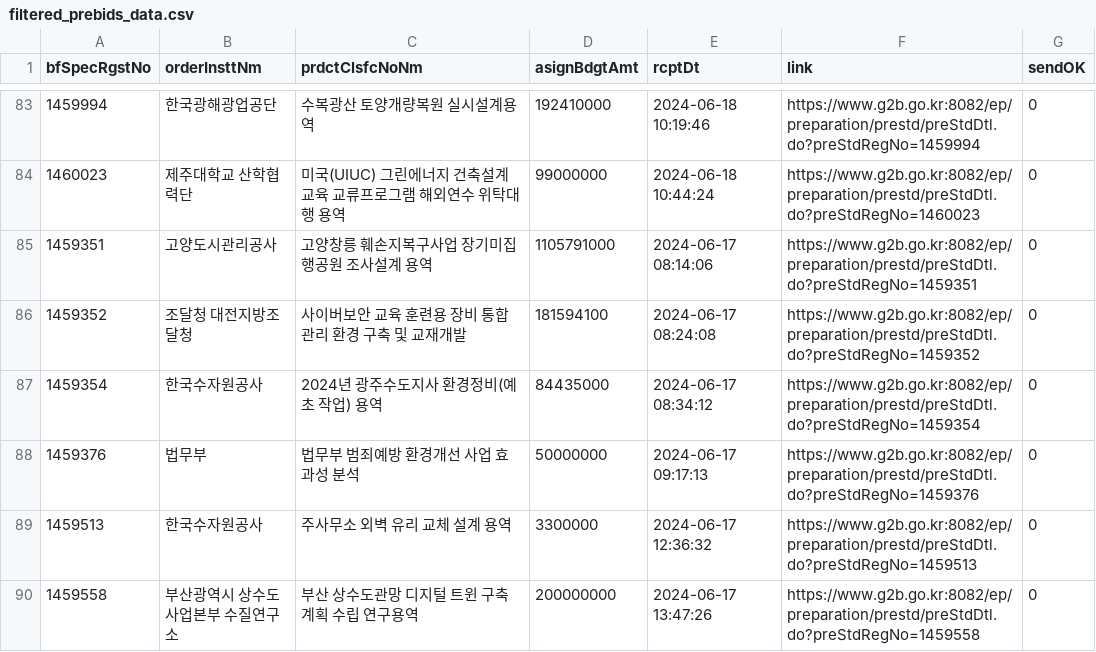
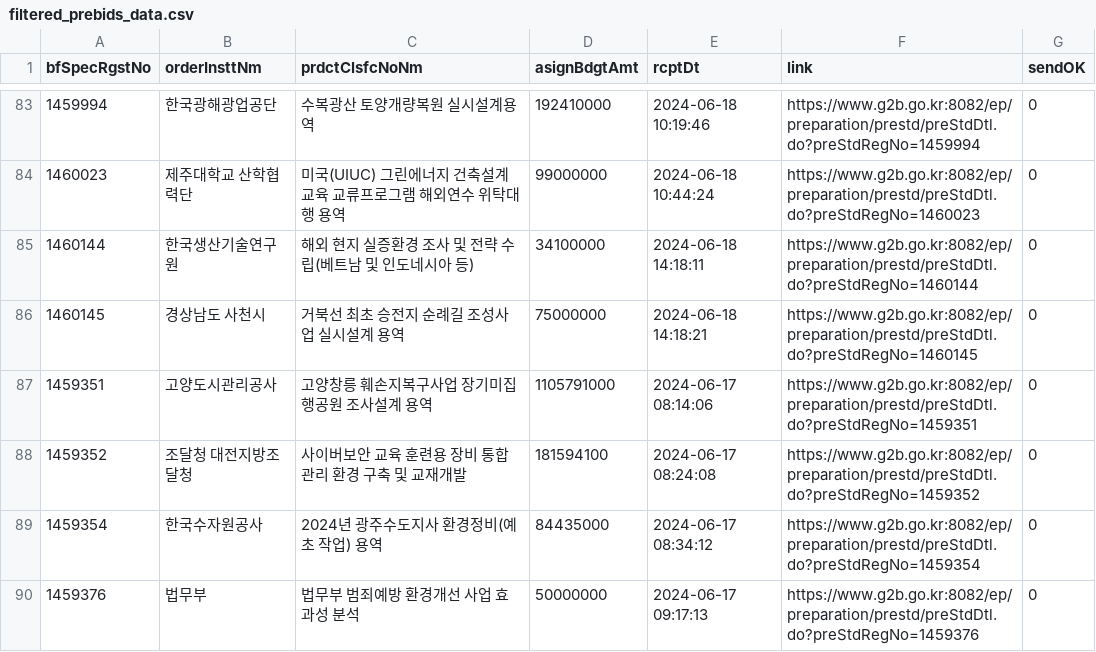
Before and after one commit to photo2story/pybids, a CSV file: filtered_prebids_data.csv, drawn as a sheet; only a part is shown, gaps mark what is left out; the shorter side is filled out with more unchanged rows.

```diff
--- a/filtered_prebids_data.csv
+++ b/filtered_prebids_data.csv
@@ -84,2 +84,4 @@
 1460023,제주대학교 산학협력단,미국(UIUC) 그린에너지 건축설계교육 교류프로그램 해외연수 위탁대행 용역,99000000,2024-06-18 10:44:24,https://www.g2b.go.kr:8082/ep/preparation/prestd/preStdDtl.do?preStdRegNo=1460023,0
+1460144,한국생산기술연구원,해외 현지 실증환경 조사 및 전략 수립(베트남 및 인도네시아 등),34100000,2024-06-18 14:18:11,https://www.g2b.go.kr:8082/ep/preparation/prestd/preStdDtl.do?preStdRegNo=1460144,0
+1460145,경상남도 사천시,거북선 최초 승전지 순례길 조성사업 실시설계 용역,75000000,2024-06-18 14:18:21,https://www.g2b.go.kr:8082/ep/preparation/prestd/preStdDtl.do?preStdRegNo=1460145,0
 1459351,고양도시관리공사,고양창릉 훼손지복구사업 장기미집행공원 조사설계 용역,1105791000,2024-06-17 08:14:06,https://www.g2b.go.kr:8082/ep/preparation/prestd/preStdDtl.do?preStdRegNo=1459351,0
```
Also changed, not shown: filtered_bids_data.csv, filtered_bidwin_data.csv, 2 other files.
